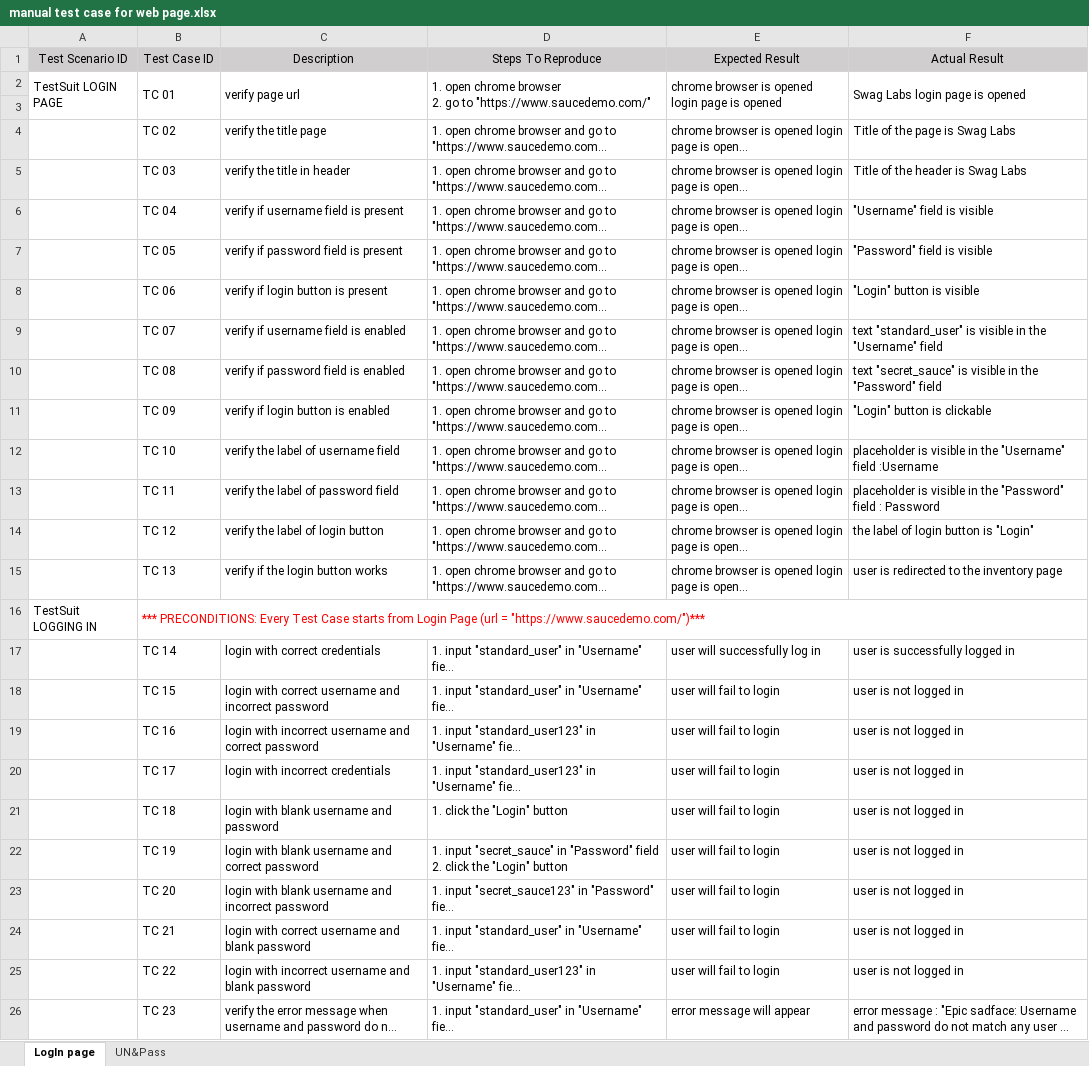
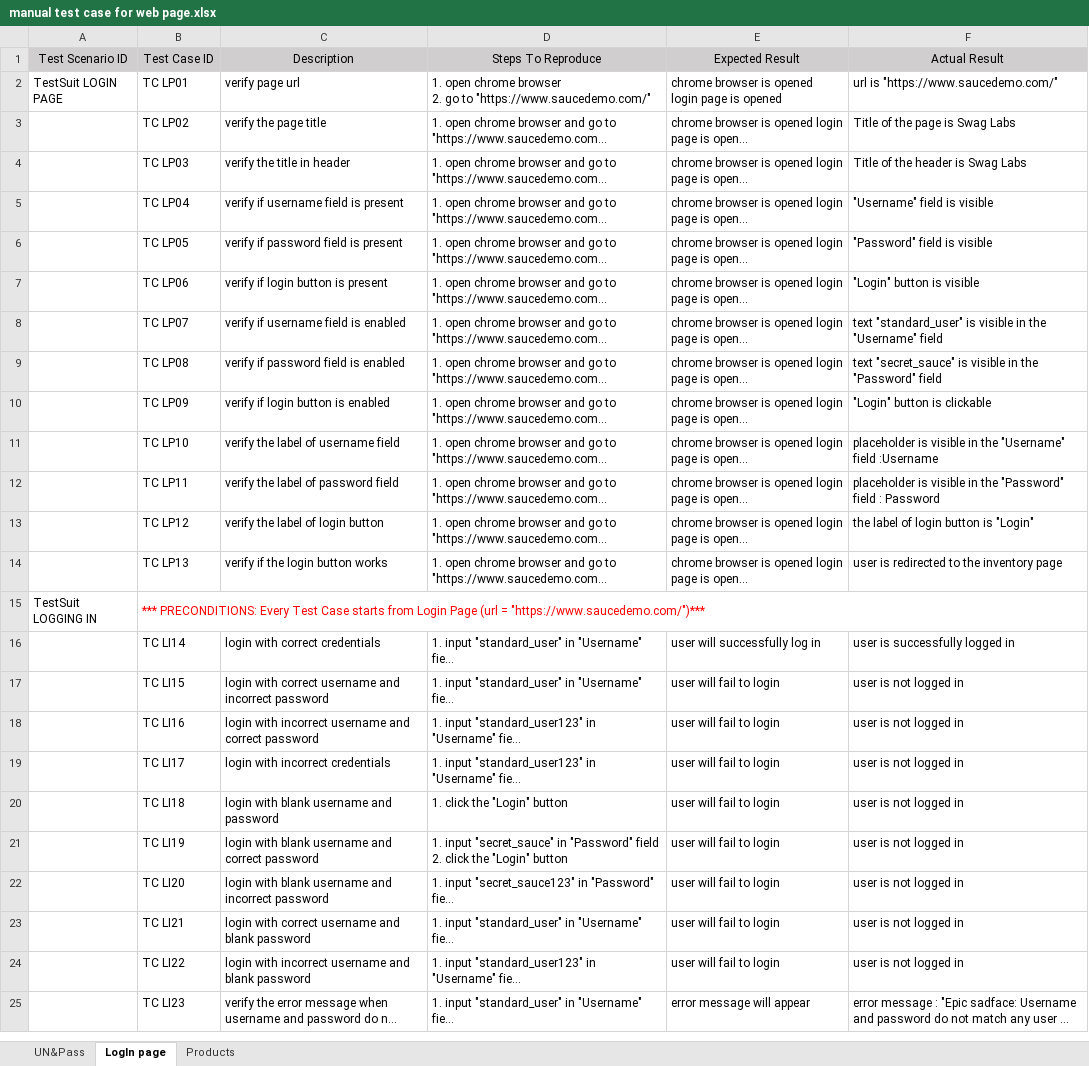
Before and after one commit to JovanaKontic/Manual-testing, an Excel workbook: manual test case for web page.xlsx, sheet LogIn page, drawn as a sheet; only a part is shown; long unchanged cells end in …; values as stored, in another font and other column widths than the file's, no borders; removed rows and columns are numbered as before the commit, all else as after; the diff covers the shown part only; the diff names each change by its address in the sheet, - before the commit and + after, or states it on an @@ line.

Commit message:
Add files via upload

```diff
--- a/manual test case for web page.xlsx (sheet LogIn page)
+++ b/manual test case for web page.xlsx (sheet LogIn page)
+sheet tab: Products
@@ sheet tab order changed: UN&Pass | LogIn page | Products @@
-A2:A3 merged
-B2 (Test Case ID): TC 01
+B2 (Test Case ID): TC LP01
-B2:B3 merged
-C2:C3 merged
-D2:D3 merged
-E2:E3 merged
-F2 (Actual Result): Swag Labs login page is opened
+F2 (Actual Result): url is "https://www.saucedemo.com/"
-F2:F3 merged
-row 3: (empty)
-B3 (Test Case ID): TC 02
+B3 (Test Case ID): TC LP02
-C3 (Description): verify the title page
+C3 (Description): verify the page title
-B4 (Test Case ID): TC 03
+B4 (Test Case ID): TC LP03
-B5 (Test Case ID): TC 04
+B5 (Test Case ID): TC LP04
-B6 (Test Case ID): TC 05
+B6 (Test Case ID): TC LP05
-B7 (Test Case ID): TC 06
+B7 (Test Case ID): TC LP06
-B8 (Test Case ID): TC 07
+B8 (Test Case ID): TC LP07
-B9 (Test Case ID): TC 08
+B9 (Test Case ID): TC LP08
-B10 (Test Case ID): TC 09
+B10 (Test Case ID): TC LP09
-B11 (Test Case ID): TC 10
+B11 (Test Case ID): TC LP10
-B12 (Test Case ID): TC 11
+B12 (Test Case ID): TC LP11
-B13 (Test Case ID): TC 12
+B13 (Test Case ID): TC LP12
-B14 (Test Case ID): TC 13
+B14 (Test Case ID): TC LP13
-B16 (Test Case ID): TC 14
+B16 (Test Case ID): TC LI14
-B17 (Test Case ID): TC 15
+B17 (Test Case ID): TC LI15
-B18 (Test Case ID): TC 16
+B18 (Test Case ID): TC LI16
-B19 (Test Case ID): TC 17
+B19 (Test Case ID): TC LI17
-B20 (Test Case ID): TC 18
+B20 (Test Case ID): TC LI18
-B21 (Test Case ID): TC 19
+B21 (Test Case ID): TC LI19
-B22 (Test Case ID): TC 20
+B22 (Test Case ID): TC LI20
-B23 (Test Case ID): TC 21
+B23 (Test Case ID): TC LI21
-B24 (Test Case ID): TC 22
+B24 (Test Case ID): TC LI22
-B25 (Test Case ID): TC 23
+B25 (Test Case ID): TC LI23
```
Also changed, not shown: 3 edited cells elsewhere in this sheet.
